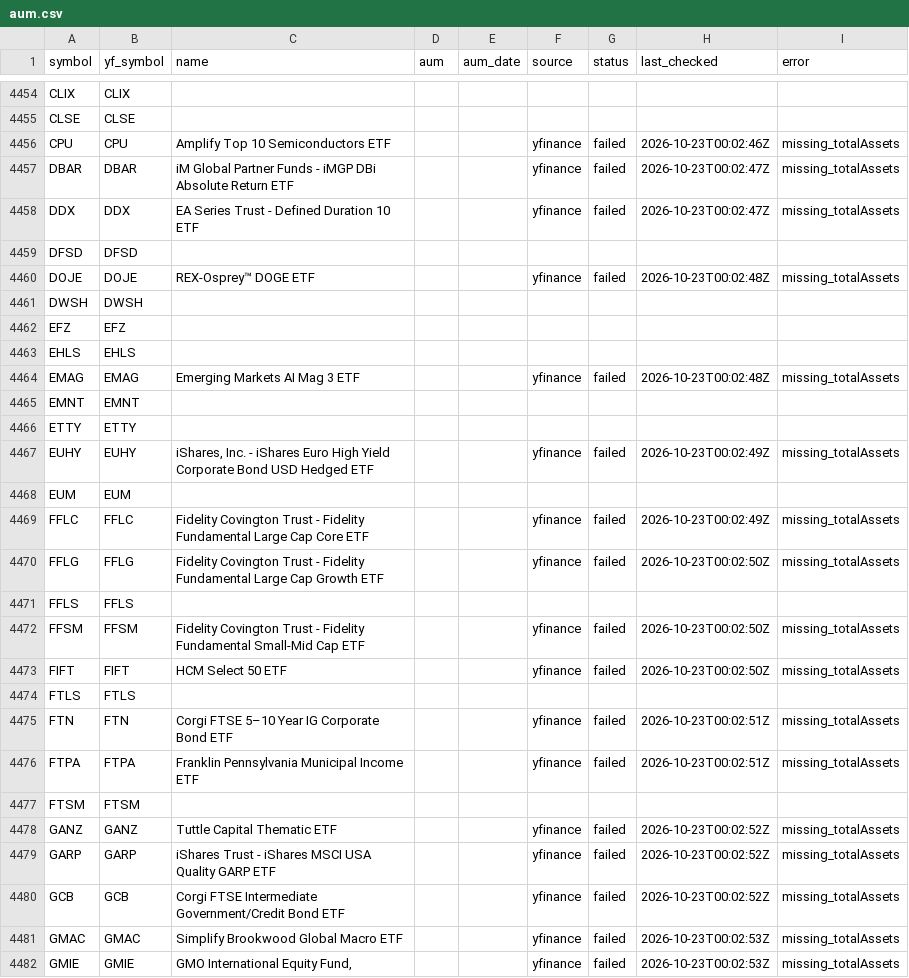
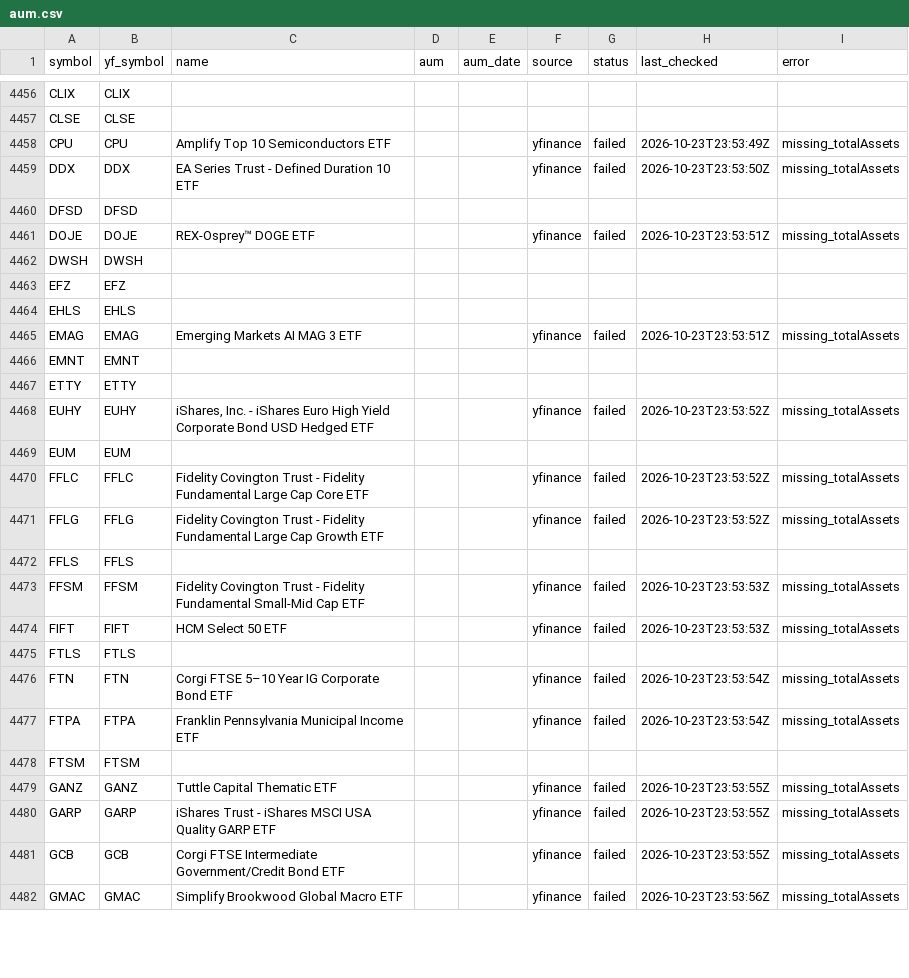
Before and after one commit to goodyyj617/trend-energy-etf-scanner, a CSV file: config/aum.csv, drawn as a sheet; only a part is shown, gaps mark what is left out; the diff covers the shown part only.

```diff
--- a/config/aum.csv
+++ b/config/aum.csv
@@ -4455,7 +4457,6 @@ CLIX,CLIX,,,,,,,
 CLSE,CLSE,,,,,,,
-CPU,CPU,Amplify Top 10 Semiconductors ETF,,,yfinance,failed,2026-10-23T00:02:46Z,missing_totalAssets
-DBAR,DBAR,iM Global Partner Funds -  iMGP DBi Absolute Return ETF,,,yfinance,failed,2026-10-23T00:02:47Z,missing_totalAssets
-DDX,DDX,EA Series Trust - Defined Duration 10 ETF,,,yfinance,failed,2026-10-23T00:02:47Z,missing_totalAssets
+CPU,CPU,Amplify Top 10 Semiconductors ETF,,,yfinance,failed,2026-10-23T23:53:49Z,missing_totalAssets
+DDX,DDX,EA Series Trust - Defined Duration 10 ETF,,,yfinance,failed,2026-10-23T23:53:50Z,missing_totalAssets
 DFSD,DFSD,,,,,,,
-DOJE,DOJE,REX-Osprey™ DOGE ETF,,,yfinance,failed,2026-10-23T00:02:48Z,missing_totalAssets
+DOJE,DOJE,REX-Osprey™ DOGE ETF,,,yfinance,failed,2026-10-23T23:53:51Z,missing_totalAssets
 DWSH,DWSH,,,,,,,
@@ -4463,20 +4464,19 @@ EFZ,EFZ,,,,,,,
 EHLS,EHLS,,,,,,,
-EMAG,EMAG,Emerging Markets AI Mag 3 ETF,,,yfinance,failed,2026-10-23T00:02:48Z,missing_totalAssets
+EMAG,EMAG,Emerging Markets AI MAG 3 ETF,,,yfinance,failed,2026-10-23T23:53:51Z,missing_totalAssets
 EMNT,EMNT,,,,,,,
 ETTY,ETTY,,,,,,,
-EUHY,EUHY,"iShares, Inc. - iShares Euro High Yield Corporate Bond USD Hedged ETF",,,yfinance,failed,2026-10-23T00:02:49Z,missing_totalAssets
+EUHY,EUHY,"iShares, Inc. - iShares Euro High Yield Corporate Bond USD Hedged ETF",,,yfinance,failed,2026-10-23T23:53:52Z,missing_totalAssets
 EUM,EUM,,,,,,,
-FFLC,FFLC,Fidelity Covington Trust - Fidelity Fundamental Large Cap Core ETF,,,yfinance,failed,2026-10-23T00:02:49Z,missing_totalAssets
-FFLG,FFLG,Fidelity Covington Trust - Fidelity Fundamental Large Cap Growth ETF,,,yfinance,failed,2026-10-23T00:02:50Z,missing_totalAssets
+FFLC,FFLC,Fidelity Covington Trust - Fidelity Fundamental Large Cap Core ETF,,,yfinance,failed,2026-10-23T23:53:52Z,missing_totalAssets
+FFLG,FFLG,Fidelity Covington Trust - Fidelity Fundamental Large Cap Growth ETF,,,yfinance,failed,2026-10-23T23:53:52Z,missing_totalAssets
 FFLS,FFLS,,,,,,,
-FFSM,FFSM,Fidelity Covington Trust - Fidelity Fundamental Small-Mid Cap ETF,,,yfinance,failed,2026-10-23T00:02:50Z,missing_totalAssets
-FIFT,FIFT,HCM Select 50 ETF,,,yfinance,failed,2026-10-23T00:02:50Z,missing_totalAssets
+FFSM,FFSM,Fidelity Covington Trust - Fidelity Fundamental Small-Mid Cap ETF,,,yfinance,failed,2026-10-23T23:53:53Z,missing_totalAssets
+FIFT,FIFT,HCM Select 50 ETF,,,yfinance,failed,2026-10-23T23:53:53Z,missing_totalAssets
 FTLS,FTLS,,,,,,,
-FTN,FTN,Corgi FTSE 5–10 Year IG Corporate Bond ETF,,,yfinance,failed,2026-10-23T00:02:51Z,missing_totalAssets
-FTPA,FTPA,Franklin Pennsylvania Municipal Income ETF,,,yfinance,failed,2026-10-23T00:02:51Z,missing_totalAssets
+FTN,FTN,Corgi FTSE 5–10 Year IG Corporate Bond ETF,,,yfinance,failed,2026-10-23T23:53:54Z,missing_totalAssets
+FTPA,FTPA,Franklin Pennsylvania Municipal Income ETF,,,yfinance,failed,2026-10-23T23:53:54Z,missing_totalAssets
 FTSM,FTSM,,,,,,,
-GANZ,GANZ,Tuttle Capital Thematic ETF,,,yfinance,failed,2026-10-23T00:02:52Z,missing_totalAssets
-GARP,GARP,iShares Trust - iShares MSCI USA Quality GARP ETF,,,yfinance,failed,2026-10-23T00:02:52Z,missing_totalAssets
-GCB,GCB,Corgi FTSE Intermediate Government/Credit Bond ETF,,,yfinance,failed,2026-10-23T00:02:52Z,missing_totalAssets
-GMAC,GMAC,Simplify Brookwood Global Macro ETF,,,yfinance,failed,2026-10-23T00:02:53Z,missing_totalAssets
-GMIE,GMIE,"GMO International Equity Fund, ",,,yfinance,failed,2026-10-23T00:02:53Z,missing_totalAssets
+GANZ,GANZ,Tuttle Capital Thematic ETF,,,yfinance,failed,2026-10-23T23:53:55Z,missing_totalAssets
+GARP,GARP,iShares Trust - iShares MSCI USA Quality GARP ETF,,,yfinance,failed,2026-10-23T23:53:55Z,missing_totalAssets
+GCB,GCB,Corgi FTSE Intermediate Government/Credit Bond ETF,,,yfinance,failed,2026-10-23T23:53:55Z,missing_totalAssets
+GMAC,GMAC,Simplify Brookwood Global Macro ETF,,,yfinance,failed,2026-10-23T23:53:56Z,missing_totalAssets
```
Also changed, not shown: 5 added rows and 99 edited cells elsewhere in this file, docs/data/latest.csv, docs/data/universe_current.csv, 2 other files.
